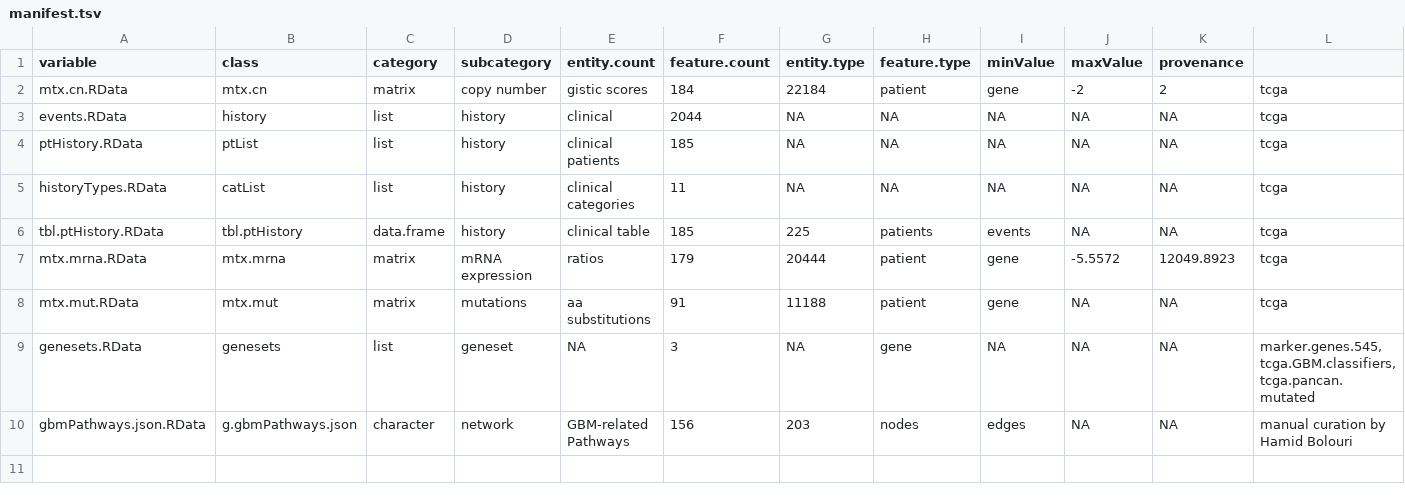
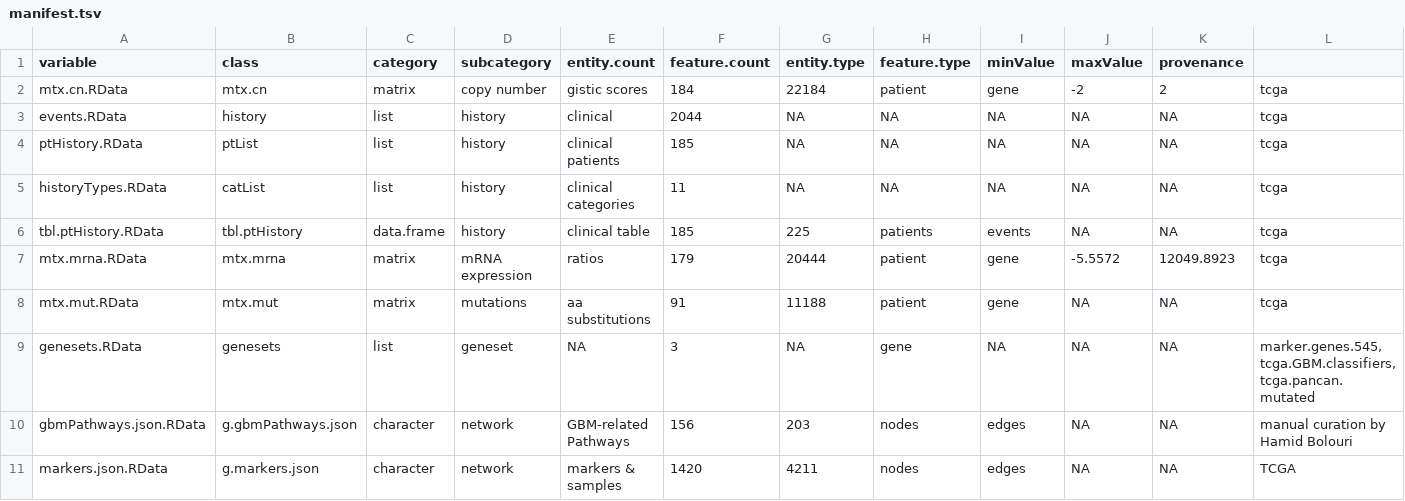
Before and after one commit to FredHutch/Oncoscape, a TSV file: dataPackages/TCGApaad/inst/extdata/manifest.tsv, drawn as a sheet; the diff names each change by its address in the sheet, - before the commit and + after, or states it on an @@ line.

Commit message:
added TCGA pancreas network plot

```diff
--- a/dataPackages/TCGApaad/inst/extdata/manifest.tsv
+++ b/dataPackages/TCGApaad/inst/extdata/manifest.tsv
+row 11: markers.json.RData | g.markers.json | character | network | markers & samples | 1420 | 4211 | nodes | edges | NA | NA | TCGA
```
Also changed, not shown: 4 other files.
